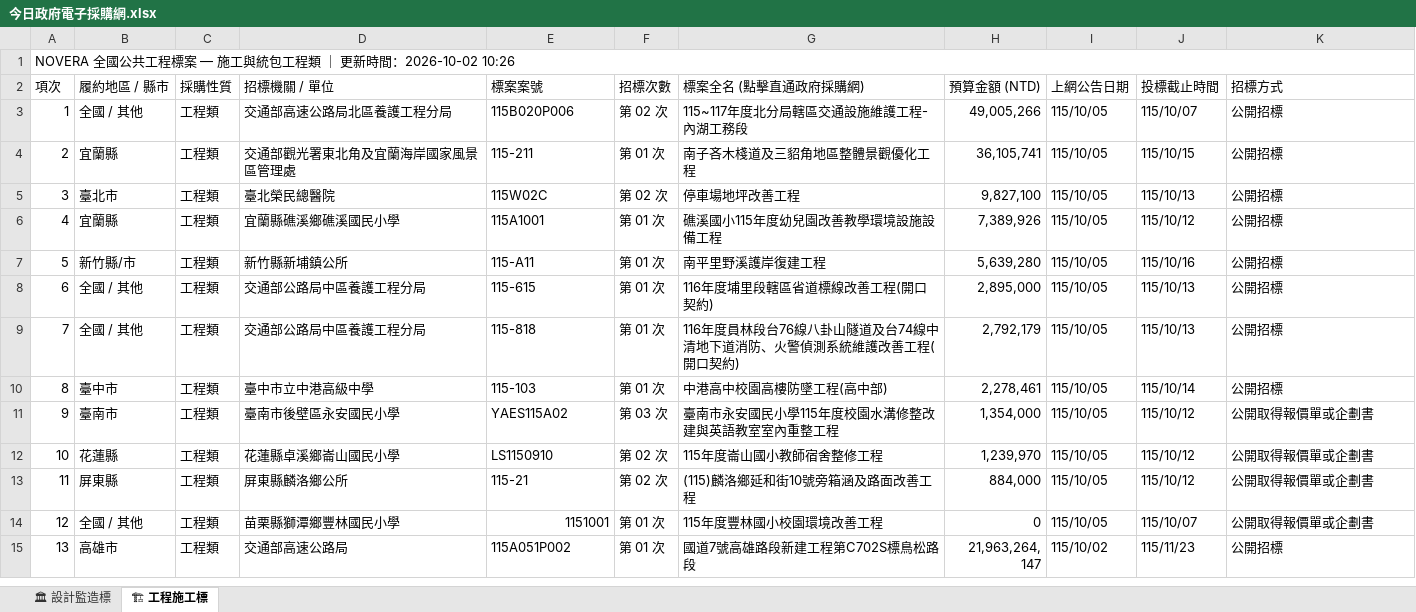
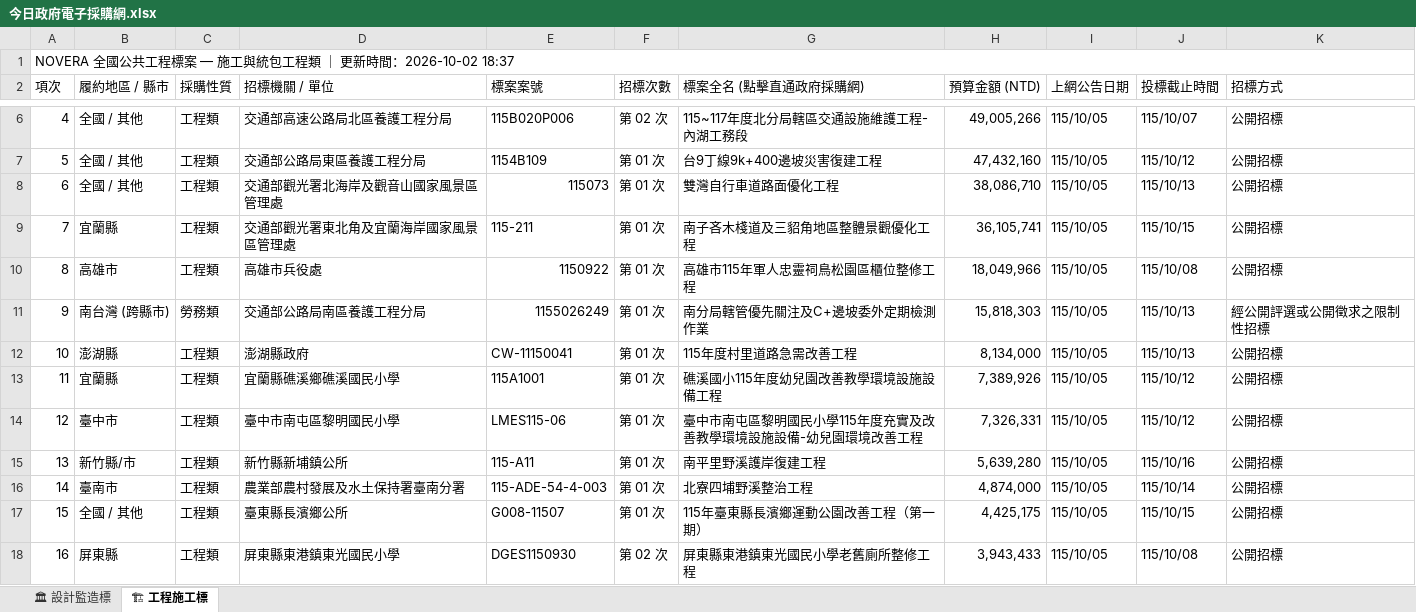
Before and after one commit to gardenai0222-a11y/gardenai0222-a11y.github.io, an Excel workbook: 今日政府電子採購網.xlsx, sheet 🏗 工程施工標, drawn as a sheet; only a part is shown, gaps mark what is left out; the shorter side is filled out with more unchanged rows; values as stored, in another font and other column widths than the file's, no cell formats; removed rows and columns are numbered as before the commit, all else as after; the diff covers the shown part only; the diff names each change by its address in the sheet, - before the commit and + after, or states it on an @@ line.

```diff
--- a/今日政府電子採購網.xlsx (sheet 🏗 工程施工標)
+++ b/今日政府電子採購網.xlsx (sheet 🏗 工程施工標)
@@ column A (項次) renumbered from row 1 down @@
+row 7: 5 | 全國 / 其他 | 工程類 | 交通部公路局東區養護工程分局 | 1154B109 | 第 01 次 | 台9丁線9k+400邊坡災害復建工程 | 47,432,160 | 115/10/05 | 115/10/12 | 公開招標
+row 8: 6 | 全國 / 其他 | 工程類 | 交通部觀光署北海岸及觀音山國家風景區管理處 | 115073 | 第 01 次 | 雙灣自行車道路面優化工程 | 38,086,710 | 115/10/05 | 115/10/13 | 公開招標
-row 5: 3 | 臺北市 | 工程類 | 臺北榮民總醫院 | 115W02C | 第 02 次 | 停車場地坪改善工程 | 9,827,100 | 115/10/05 | 115/10/13 | 公開招標
+row 10: 8 | 高雄市 | 工程類 | 高雄市兵役處 | 1150922 | 第 01 次 | 高雄市115年軍人忠靈祠鳥松園區櫃位整修工程 | 18,049,966 | 115/10/05 | 115/10/08 | 公開招標
+row 11: 9 | 南台灣 (跨縣市) | 勞務類 | 交通部公路局南區養護工程分局 | 1155026249 | 第 01 次 | 南分局轄管優先關注及C+邊坡委外定期檢測作業 | 15,818,303 | 115/10/05 | 115/10/13 | 經公開評選或公開徵求之限制性招標
+row 12: 10 | 澎湖縣 | 工程類 | 澎湖縣政府 | CW-11150041 | 第 01 次 | 115年度村里道路急需改善工程 | 8,134,000 | 115/10/05 | 115/10/13 | 公開招標
+row 14: 12 | 臺中市 | 工程類 | 臺中市南屯區黎明國民小學 | LMES115-06 | 第 01 次 | 臺中市南屯區黎明國民小學115年度充實及改善教學環境設施設備-幼兒園環境改善工程 | 7,326,331 | 115/10/05 | 115/10/12 | 公開招標
+row 16: 14 | 臺南市 | 工程類 | 農業部農村發展及水土保持署臺南分署 | 115-ADE-54-4-003 | 第 01 次 | 北寮四埔野溪整治工程 | 4,874,000 | 115/10/05 | 115/10/14 | 公開招標
+row 17: 15 | 全國 / 其他 | 工程類 | 臺東縣長濱鄉公所 | G008-11507 | 第 01 次 | 115年臺東縣長濱鄉運動公園改善工程（第一期） | 4,425,175 | 115/10/05 | 115/10/15 | 公開招標
+row 18: 16 | 屏東縣 | 工程類 | 屏東縣東港鎮東光國民小學 | DGES1150930 | 第 02 次 | 屏東縣東港鎮東光國民小學老舊廁所整修工程 | 3,943,433 | 115/10/05 | 115/10/08 | 公開招標
```
Also changed, not shown: 11 added rows and 25 removed rows elsewhere in this sheet, sheet 🏛 設計監造標, cell formats, tenders_today.xlsx, 2 other files.
